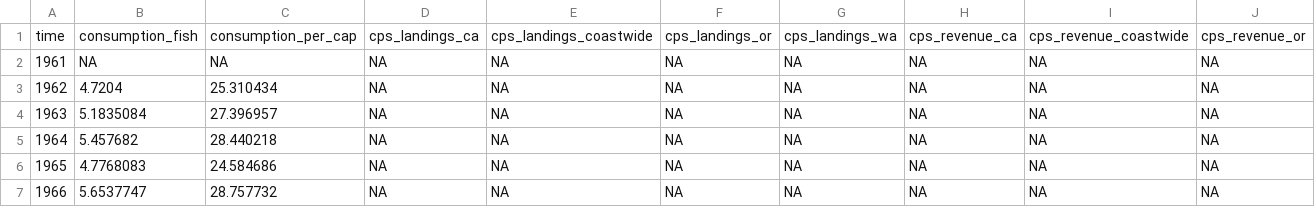
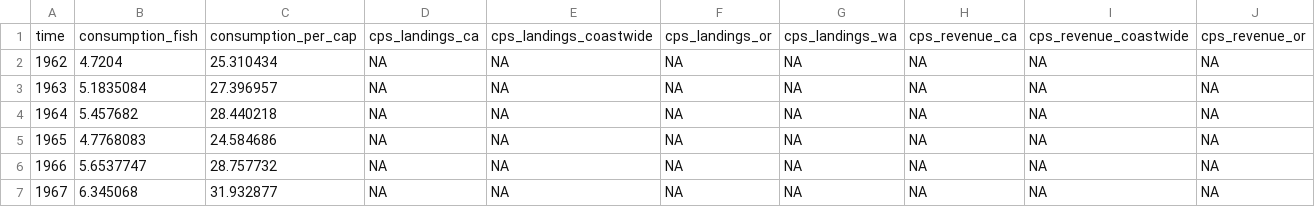
Before and after one commit to microbiaki/workshop_t2, a CSV file: data/cciea_AC.csv, drawn as a sheet; only a part is shown; the shorter side is filled out with more unchanged rows; rows hold the shown columns only; the diff names each change by its address in the sheet, - before the commit and + after, or states it on an @@ line.

```diff
--- a/data/cciea_AC.csv
+++ b/data/cciea_AC.csv
-row 2: 1961 | NA | NA | NA | NA | NA | NA | NA | NA | NA
```
Also changed, not shown: 19 other files.
